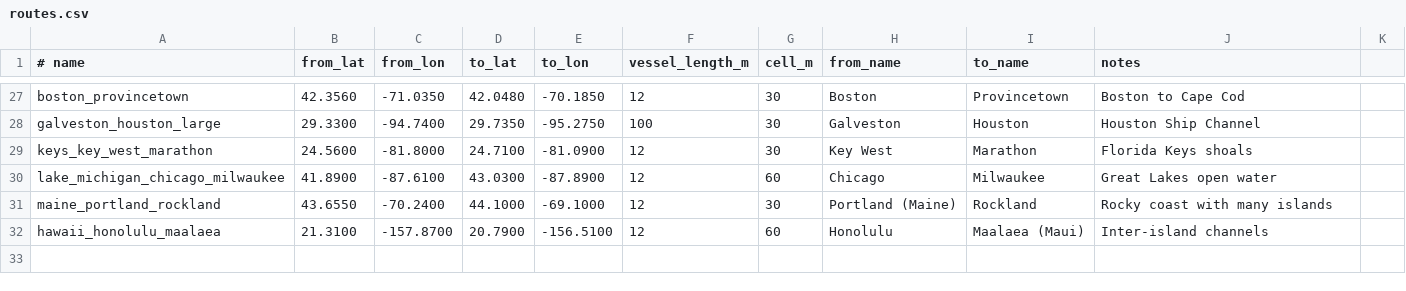
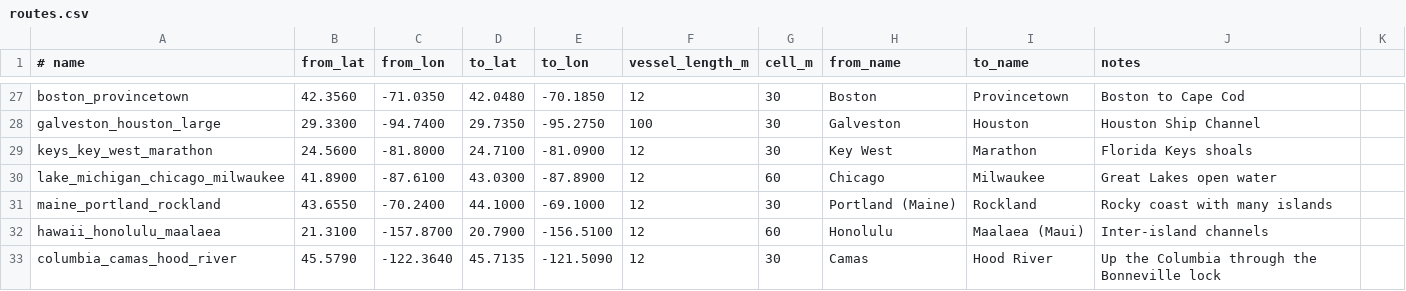
Before and after one commit to i-machine-things/open-autoroute, a CSV file: benchmarks/routes.csv, drawn as a sheet; only a part is shown, gaps mark what is left out; the diff names each change by its address in the sheet, - before the commit and + after, or states it on an @@ line.

```diff
--- a/benchmarks/routes.csv
+++ b/benchmarks/routes.csv
+row 33: columbia_camas_hood_river | 45.5790 | -122.3640 | 45.7135 | -121.5090 | 12 | 30 | Camas | Hood River | Up the Columbia through the Bonneville lock
```
Also changed, not shown: 4 other files.
